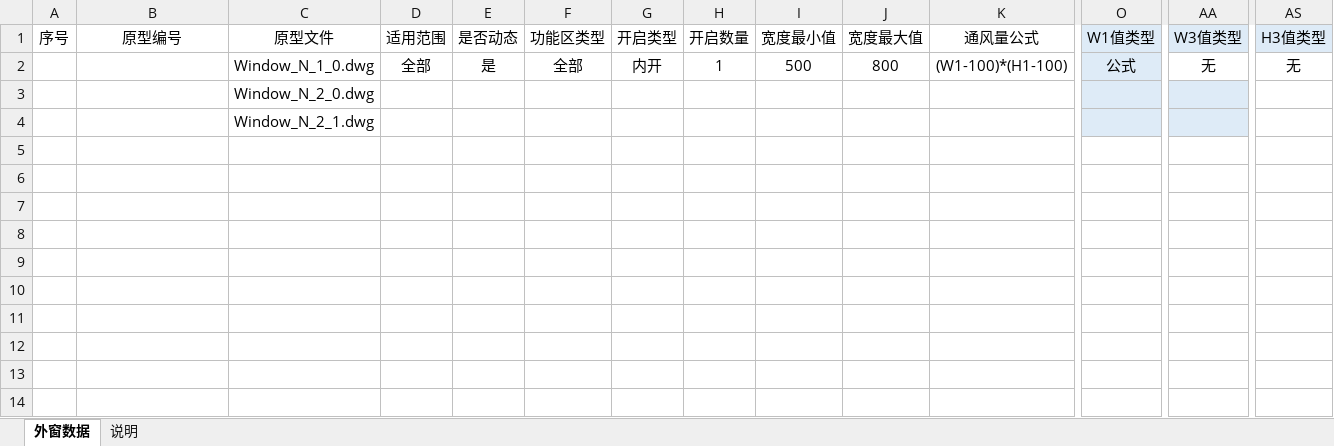
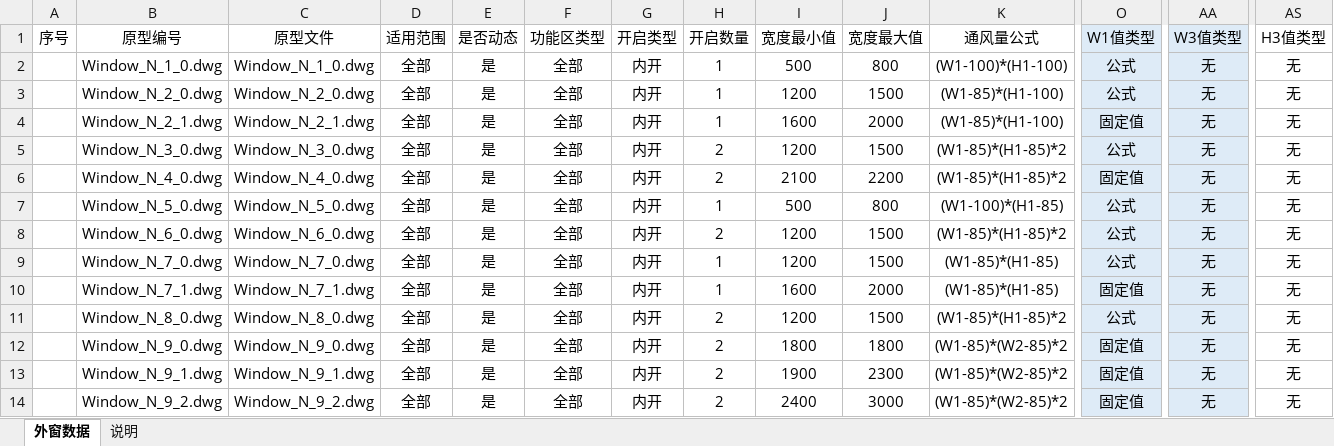
Before and after one commit to HanDefu/SunacCoordination, an Excel workbook: Support/Sunac2019/LocalMode/外窗数据.xlsx, sheet 外窗数据, drawn as a sheet; only a part is shown, gaps mark what is left out; values as stored, in another font and other column widths than the file's, no borders; rows hold the shown columns only; the diff covers the shown part only; the diff names each change by its address in the sheet, - before the commit and + after, or states it on an @@ line.

Commit message:
实现类CWindowLocalData，单例模式

```diff
--- a/Support/Sunac2019/LocalMode/外窗数据.xlsx (sheet 外窗数据)
+++ b/Support/Sunac2019/LocalMode/外窗数据.xlsx (sheet 外窗数据)
-AS1 fill: #DEEBF7
+AS1 fill: none
-B2 (原型编号): (empty)
+B2 (原型编号): Window_N_1_0.dwg
-AA2 fill: none
+AA2 fill: #DEEBF7
-B3 (原型编号): (empty)
+B3 (原型编号): Window_N_2_0.dwg
-D3:D4 (适用范围): (empty)
+D3:D4 (适用范围): 全部
-E3:E4 (是否动态): (empty)
+E3:E4 (是否动态): 是
-F3:F4 (功能区类型): (empty)
+F3:F4 (功能区类型): 全部
-G3:G4 (开启类型): (empty)
+G3:G4 (开启类型): 内开
-H3:H4 (开启数量): (empty)
+H3:H4 (开启数量): 1
-I3 (宽度最小值): (empty)
+I3 (宽度最小值): 1200
-J3 (宽度最大值): (empty)
+J3 (宽度最大值): 1500
-K3:K4 (通风量公式): (empty)
+K3:K4 (通风量公式): (W1-85)*(H1-100)
-O3 (W1值类型): (empty)
+O3 (W1值类型): 公式
-AA3:AA4 (W3值类型): (empty)
+AA3:AA4 (W3值类型): 无
-AS3:AS4 (H3值类型): (empty)
+AS3:AS4 (H3值类型): 无
-B4 (原型编号): (empty)
+B4 (原型编号): Window_N_2_1.dwg
-I4 (宽度最小值): (empty)
+I4 (宽度最小值): 1600
-J4 (宽度最大值): (empty)
+J4 (宽度最大值): 2000
-O4 (W1值类型): (empty)
+O4 (W1值类型): 固定值
+row 5:  | Window_N_3_0.dwg | Window_N_3_0.dwg | 全部 | 是 | 全部 | 内开 | 2 | 1200 | 1500 | (W1-85)*(H1-85)*2 | 公式 | 无 | 无
+row 6:  | Window_N_4_0.dwg | Window_N_4_0.dwg | 全部 | 是 | 全部 | 内开 | 2 | 2100 | 2200 | (W1-85)*(H1-85)*2 | 固定值 | 无 | 无
+row 7:  | Window_N_5_0.dwg | Window_N_5_0.dwg | 全部 | 是 | 全部 | 内开 | 1 | 500 | 800 | (W1-100)*(H1-85) | 公式 | 无 | 无
+row 8:  | Window_N_6_0.dwg | Window_N_6_0.dwg | 全部 | 是 | 全部 | 内开 | 2 | 1200 | 1500 | (W1-85)*(H1-85)*2 | 公式 | 无 | 无
+row 9:  | Window_N_7_0.dwg | Window_N_7_0.dwg | 全部 | 是 | 全部 | 内开 | 1 | 1200 | 1500 | (W1-85)*(H1-85) | 公式 | 无 | 无
+row 10:  | Window_N_7_1.dwg | Window_N_7_1.dwg | 全部 | 是 | 全部 | 内开 | 1 | 1600 | 2000 | (W1-85)*(H1-85) | 固定值 | 无 | 无
+row 11:  | Window_N_8_0.dwg | Window_N_8_0.dwg | 全部 | 是 | 全部 | 内开 | 2 | 1200 | 1500 | (W1-85)*(H1-85)*2 | 公式 | 无 | 无
+row 12:  | Window_N_9_0.dwg | Window_N_9_0.dwg | 全部 | 是 | 全部 | 内开 | 2 | 1800 | 1800 | (W1-85)*(W2-85)*2 | 固定值 | 无 | 无
+row 13:  | Window_N_9_1.dwg | Window_N_9_1.dwg | 全部 | 是 | 全部 | 内开 | 2 | 1900 | 2300 | (W1-85)*(W2-85)*2 | 固定值 | 无 | 无
+row 14:  | Window_N_9_2.dwg | Window_N_9_2.dwg | 全部 | 是 | 全部 | 内开 | 2 | 2400 | 3000 | (W1-85)*(W2-85)*2 | 固定值 | 无 | 无
```
Also changed, not shown: 53 added rows, 12 edited cells and cell formats elsewhere in this sheet, sheet 说明, 11 other files.
